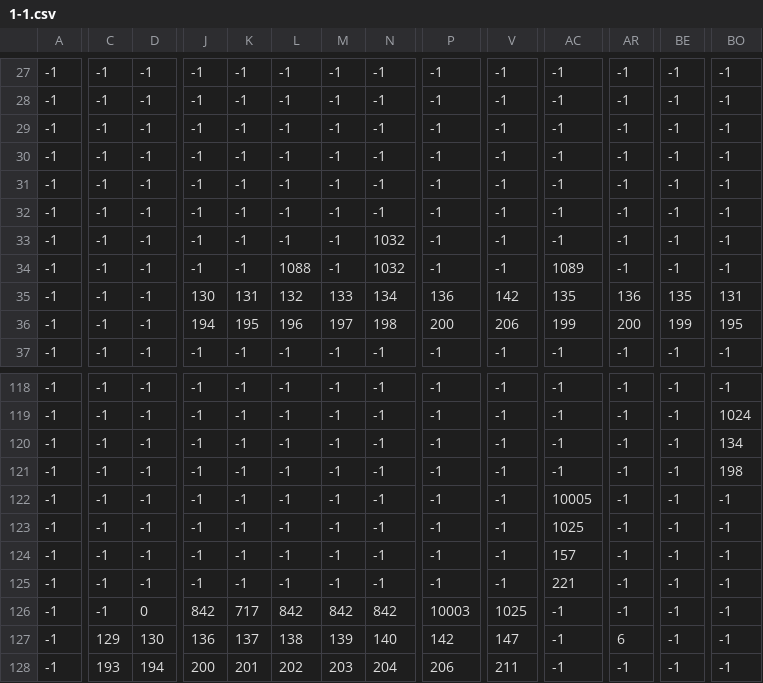
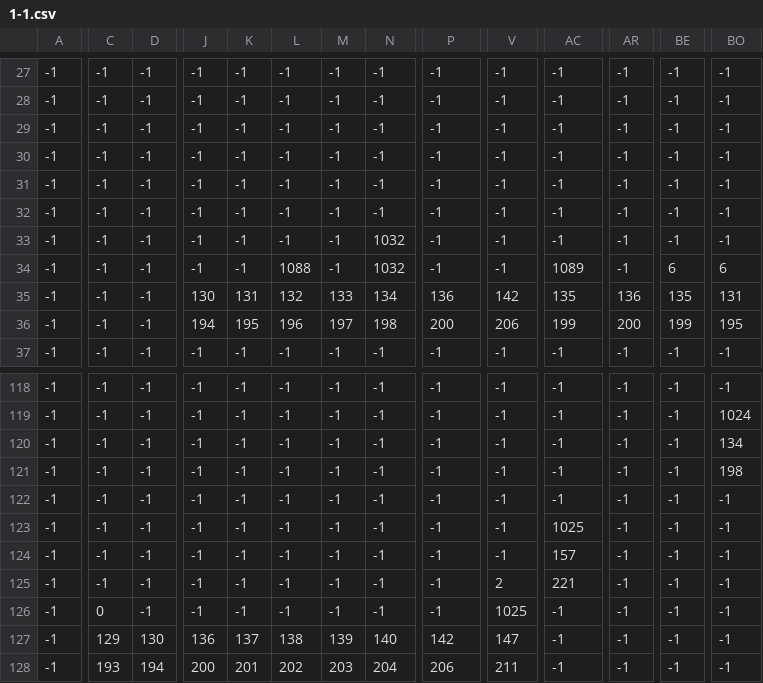
Before and after one commit to attiilla/Venture, a CSV file: Assets/Level/1-1.csv, drawn as a sheet; only a part is shown, gaps mark what is left out; the diff covers the shown part only; the diff names each change by its address in the sheet, - before the commit and + after, or states it on an @@ line.

```diff
--- a/Assets/Level/1-1.csv
+++ b/Assets/Level/1-1.csv
-BE34: -1
+BE34: 6
-BO34: -1
+BO34: 6
-AC122: 10005
+AC122: -1
-V125: -1
+V125: 2
-C126: -1
+C126: 0
-D126: 0
+D126: -1
-J126: 842
+J126: -1
-K126: 717
+K126: -1
-L126: 842
+L126: -1
-M126: 842
+M126: -1
-N126: 842
+N126: -1
-P126: 10003
+P126: -1
-AR127: 6
+AR127: -1
```
Also changed, not shown: 3 edited cells elsewhere in this file, 10 other files.
